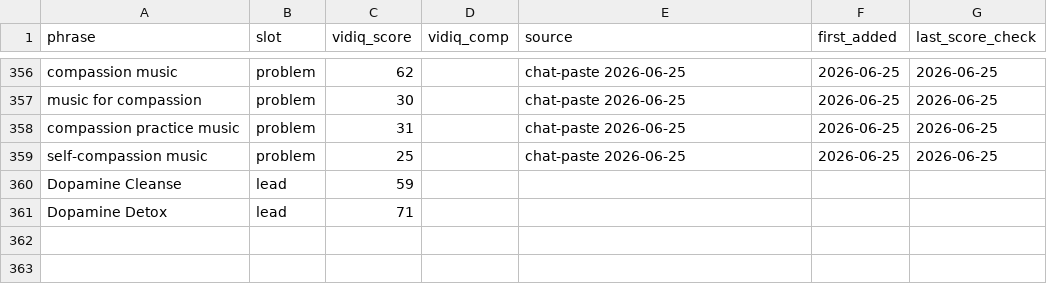
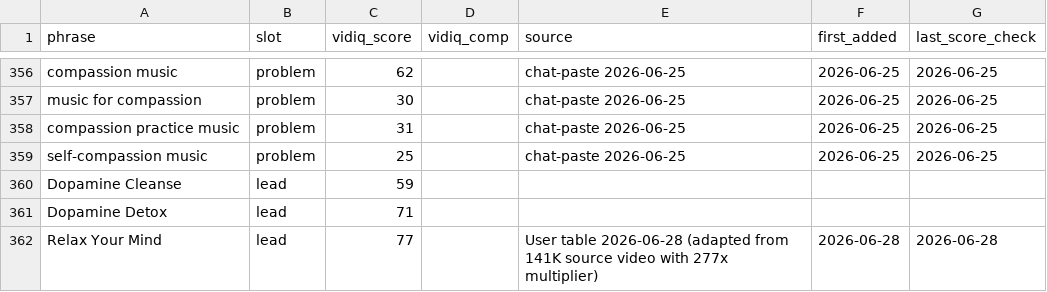
Before and after one commit to vini0894/raga-focus-dashboard, a CSV file: data/keyword_bank.csv, drawn as a sheet; only a part is shown, gaps mark what is left out; the diff names each change by its address in the sheet, - before the commit and + after, or states it on an @@ line.

```diff
--- a/data/keyword_bank.csv
+++ b/data/keyword_bank.csv
+row 362: Relax Your Mind | lead | 77 |  | User table 2026-06-28 (adapted from 141K source video with 277x multiplier) | 2026-06-28 | 2026-06-28
```
Also changed, not shown: 3 other files.
